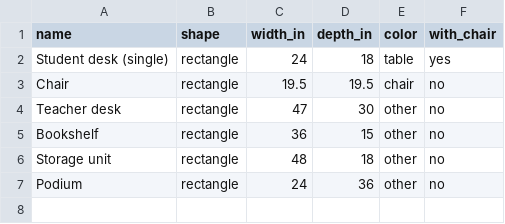
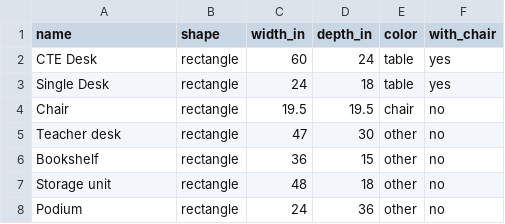
Before and after one commit to aroble11/classroom-layout-planner, a CSV file: furniture.csv, drawn as a sheet.

```diff
--- a/furniture.csv
+++ b/furniture.csv
@@ -1,3 +1,4 @@
 name,shape,width_in,depth_in,color,with_chair
-Student desk (single),rectangle,24,18,table,yes
+CTE Desk,rectangle,60,24,table,yes
+Single Desk,rectangle,24,18,table,yes
 Chair,rectangle,19.5,19.5,chair,no
```
Also changed, not shown: 3 other files.
